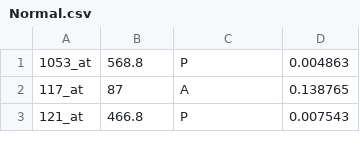
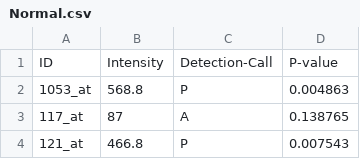
Before and after one commit to AgazW/MyPrj, a CSV file: affymetrix-data-samples/Normal.csv, drawn as a sheet; only a part is shown.

Commit message:
Affymetrix data samples for testing the tool

```diff
--- a/affymetrix-data-samples/Normal.csv
+++ b/affymetrix-data-samples/Normal.csv
@@ -1 +1,2 @@
+ID,Intensity,Detection-Call,P-value
 1053_at,568.8,P,0.004863
```
